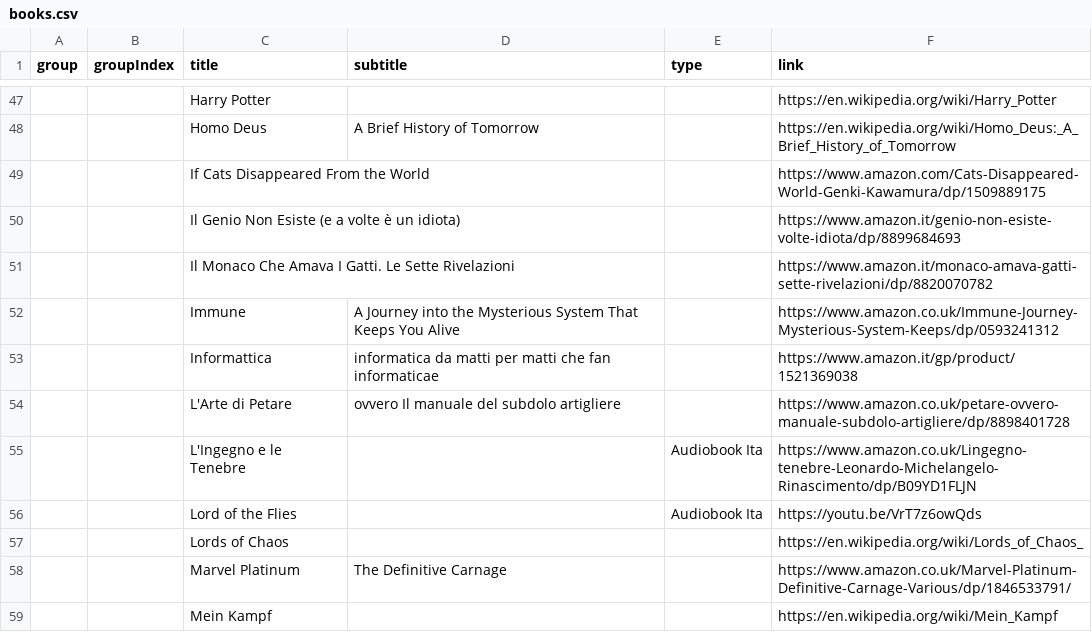
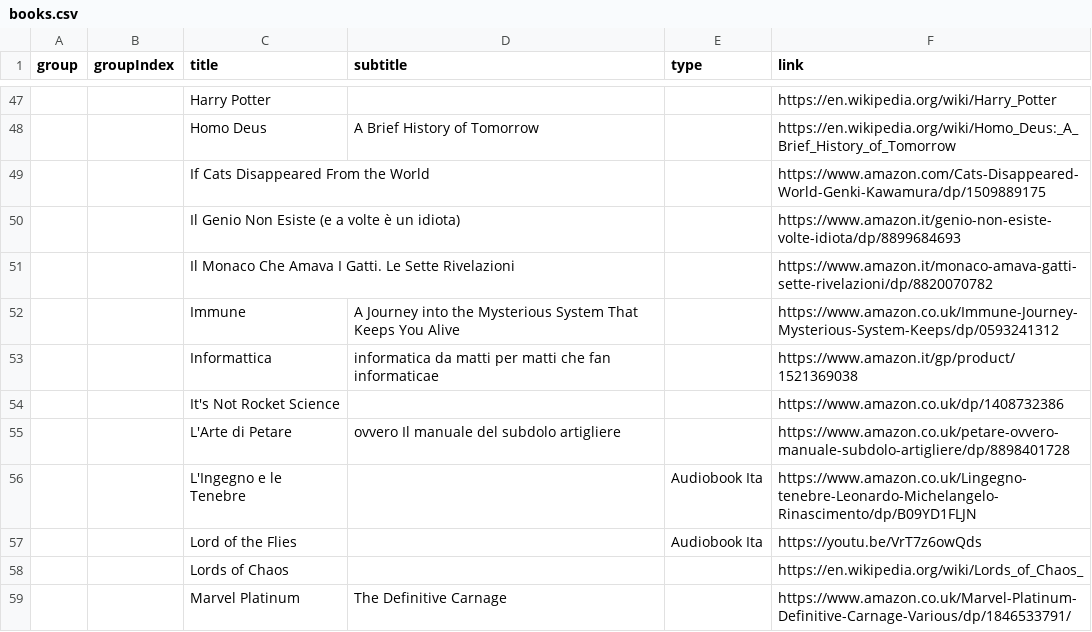
Before and after one commit to benkio/benkio.github.io, a CSV file: data/books.csv, drawn as a sheet; only a part is shown, gaps mark what is left out; the shorter side is filled out with more unchanged rows; the diff names each change by its address in the sheet, - before the commit and + after, or states it on an @@ line.

```diff
--- a/data/books.csv
+++ b/data/books.csv
+row 54:  |  | It's Not Rocket Science |  |  | https://www.amazon.co.uk/dp/1408732386
```
Also changed, not shown: data/wantedBooks.csv.
